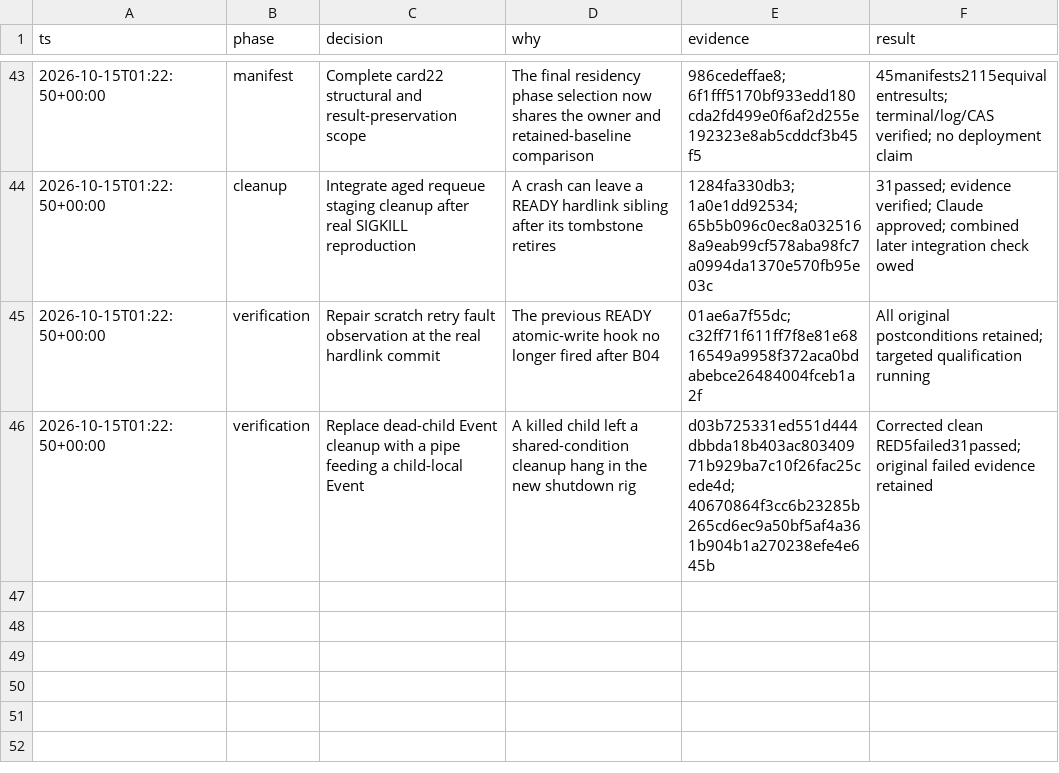
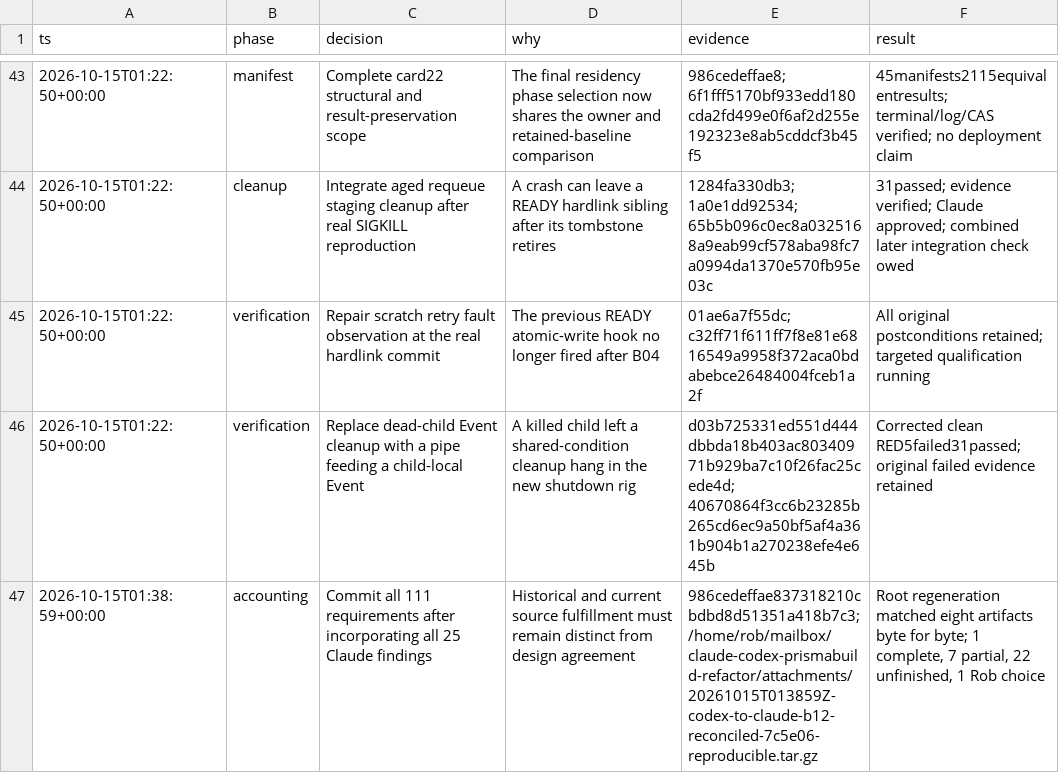
Before and after one commit to RobTand/prismabuild, a TSV file: docs/refactor_decisions_2026-10-14.tsv, drawn as a sheet; only a part is shown, gaps mark what is left out.

Commit message:
Track every architecture requirement with corrected completion credit

```diff
--- a/docs/refactor_decisions_2026-10-14.tsv
+++ b/docs/refactor_decisions_2026-10-14.tsv
@@ -46 +46,2 @@ ts	phase	decision	why	evidence	result
 2026-10-15T01:22:50+00:00	verification	Replace dead-child Event cleanup with a pipe feeding a child-local Event	A killed child left a shared-condition cleanup hang in the new shutdown rig	d03b725331ed551d444dbbda18b403ac80340971b929ba7c10f26fac25cede4d; 40670864f3cc6b23285b265cd6ec9a50bf5af4a361b904b1a270238efe4e645b	Corrected clean RED5failed31passed; original failed evidence retained
+2026-10-15T01:38:59+00:00	accounting	Commit all 111 requirements after incorporating all 25 Claude findings	Historical and current source fulfillment must remain distinct from design agreement	986cedeffae837318210cbdbd8d51351a418b7c3; /home/rob/mailbox/claude-codex-prismabuild-refactor/attachments/20261015T013859Z-codex-to-claude-b12-reconciled-7c5e06-reproducible.tar.gz	Root regeneration matched eight artifacts byte for byte; 1 complete, 7 partial, 22 unfinished, 1 Rob choice
```
Also changed, not shown: 3 other files.
